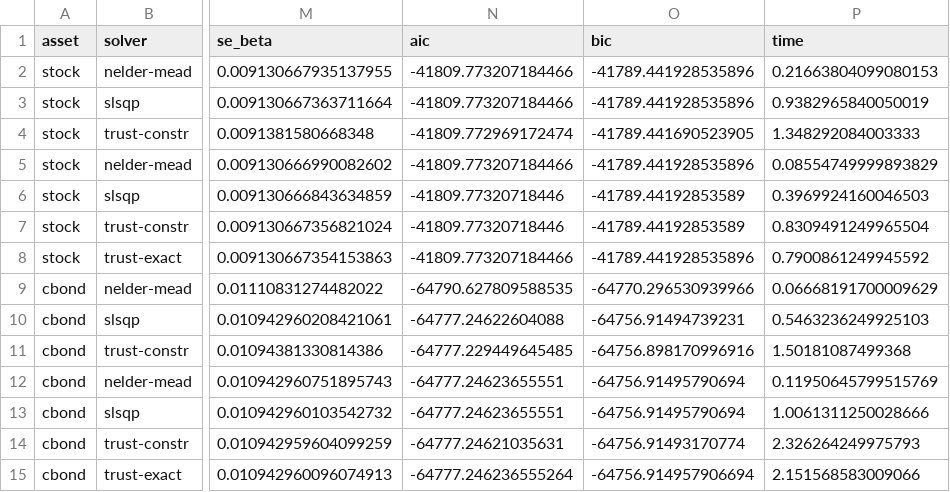
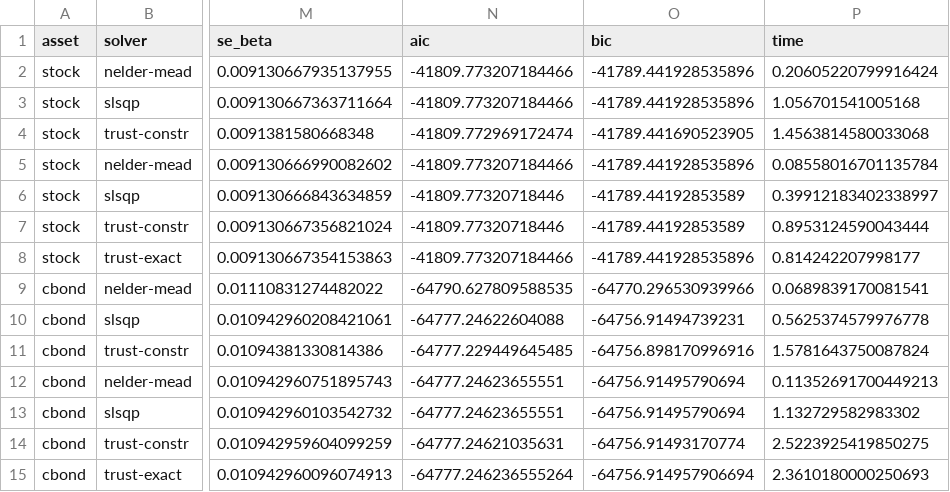
Before and after one commit to vengveng/scivol, a CSV file: results/q3_1d.csv, drawn as a sheet; only a part is shown, gaps mark what is left out; the diff names each change by its address in the sheet, - before the commit and + after, or states it on an @@ line.

```diff
--- a/results/q3_1d.csv
+++ b/results/q3_1d.csv
-P2 (time): 0.21663804099080153
+P2 (time): 0.20605220799916424
-P3 (time): 0.9382965840050019
+P3 (time): 1.056701541005168
-P4 (time): 1.348292084003333
+P4 (time): 1.4563814580033068
-P5 (time): 0.08554749999893829
+P5 (time): 0.08558016701135784
-P6 (time): 0.3969924160046503
+P6 (time): 0.39912183402338997
-P7 (time): 0.8309491249965504
+P7 (time): 0.8953124590043444
-P8 (time): 0.7900861249945592
+P8 (time): 0.814242207998177
-P9 (time): 0.06668191700009629
+P9 (time): 0.0689839170081541
-P10 (time): 0.5463236249925103
+P10 (time): 0.5625374579976778
-P11 (time): 1.50181087499368
+P11 (time): 1.5781643750087824
-P12 (time): 0.11950645799515769
+P12 (time): 0.11352691700449213
-P13 (time): 1.0061311250028666
+P13 (time): 1.132729582983302
-P14 (time): 2.326264249975793
+P14 (time): 2.5223925419850275
-P15 (time): 2.151568583009066
+P15 (time): 2.3610180000250693
```
Also changed, not shown: results/volkit_parity.csv, 19 other files.
